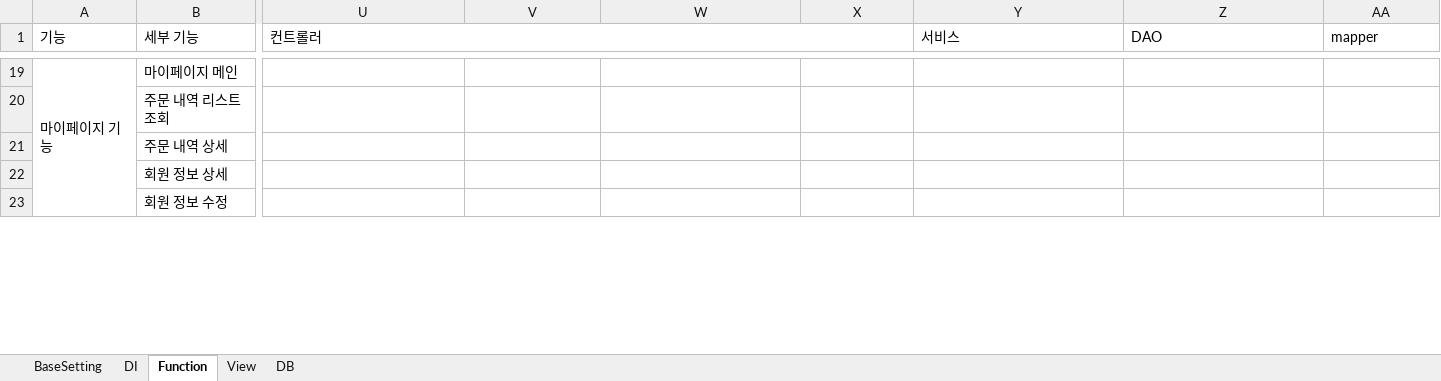
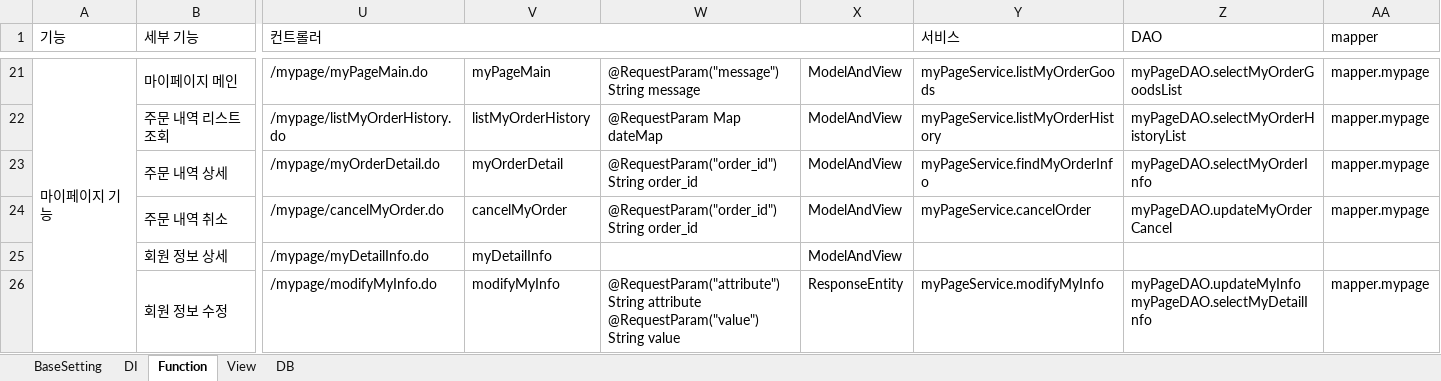
Before and after one commit to himediaai/JuneHyng, an Excel workbook: 쇼핑몰 기획설계_이준형.xlsx, sheet Function, drawn as a sheet; only a part is shown, gaps mark what is left out; values as stored, in another font and other column widths than the file's, no cell formats; addresses are those after the commit; rows hold the shown columns only; ↵ is a line break in a cell; the diff covers the shown part only; the diff names each change by its address in the sheet, - before the commit and + after, or states it on an @@ line.

```diff
--- a/쇼핑몰 기획설계_이준형.xlsx (sheet Function)
+++ b/쇼핑몰 기획설계_이준형.xlsx (sheet Function)
-U21 (컨트롤러): (empty)
+U21 (컨트롤러): /mypage/myPageMain.do
-V21: (empty)
+V21: myPageMain
-W21: (empty)
+W21: @RequestParam("message") String message
-X21:X23: (empty)
+X21:X23: ModelAndView
-Y21 (서비스): (empty)
+Y21 (서비스): myPageService.listMyOrderGoods
-Z21 (DAO): (empty)
+Z21 (DAO): myPageDAO.selectMyOrderGoodsList
-AA21:AA23 (mapper): (empty)
+AA21:AA23 (mapper): mapper.mypage
-U22 (컨트롤러): (empty)
+U22 (컨트롤러): /mypage/listMyOrderHistory.do
-V22: (empty)
+V22: listMyOrderHistory
-W22: (empty)
+W22: @RequestParam Map dateMap
-Y22 (서비스): (empty)
+Y22 (서비스): myPageService.listMyOrderHistory
-Z22 (DAO): (empty)
+Z22 (DAO): myPageDAO.selectMyOrderHistoryList
-U23 (컨트롤러): (empty)
+U23 (컨트롤러): /mypage/myOrderDetail.do
-V23: (empty)
+V23: myOrderDetail
-W23: (empty)
+W23: @RequestParam("order_id") String order_id
-Y23 (서비스): (empty)
+Y23 (서비스): myPageService.findMyOrderInfo
-Z23 (DAO): (empty)
+Z23 (DAO): myPageDAO.selectMyOrderInfo
+row 24:  | 주문 내역 취소 | /mypage/cancelMyOrder.do | cancelMyOrder | @RequestParam("order_id") String order_id | ModelAndView | myPageService.cancelOrder | myPageDAO.updateMyOrderCancel | mapper.mypage
-U25 (컨트롤러): (empty)
+U25 (컨트롤러): /mypage/myDetailInfo.do
-V25: (empty)
+V25: myDetailInfo
-X25: (empty)
+X25: ModelAndView
-U26 (컨트롤러): (empty)
+U26 (컨트롤러): /mypage/modifyMyInfo.do
-V26: (empty)
+V26: modifyMyInfo
-W26: (empty)
+W26: @RequestParam("attribute") String attribute ↵ @RequestParam("value") String value
-X26: (empty)
+X26: ResponseEntity
-Y26 (서비스): (empty)
+Y26 (서비스): myPageService.modifyMyInfo
-Z26 (DAO): (empty)
+Z26 (DAO): myPageDAO.updateMyInfo ↵ myPageDAO.selectMyDetailInfo
-AA26 (mapper): (empty)
+AA26 (mapper): mapper.mypage
```
Also changed, not shown: 12 added rows, 5 removed rows and 86 edited cells elsewhere in this sheet, cell formats.
